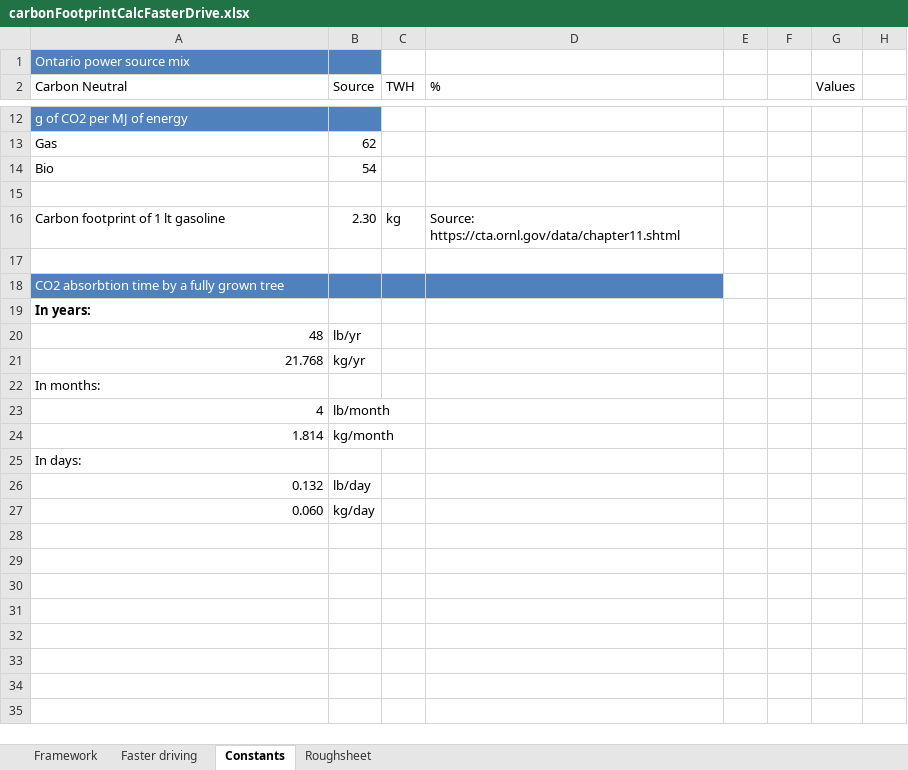
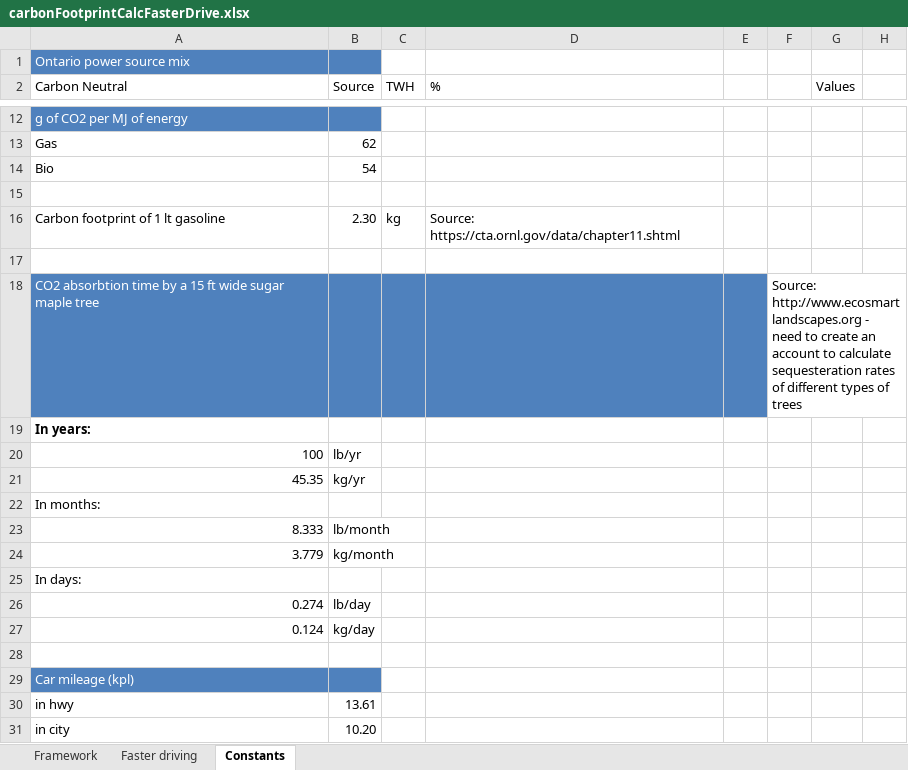
Before and after one commit to bearhugger404/climateChangeCalcs, an Excel workbook: carbonFootprintCalcFasterDrive.xlsx, sheet Constants, drawn as a sheet; only a part is shown, gaps mark what is left out; values as stored, in another font and other column widths than the file's, no borders; removed rows and columns are numbered as before the commit, all else as after; the diff names each change by its address in the sheet, - before the commit and + after, or states it on an @@ line.

```diff
--- a/carbonFootprintCalcFasterDrive.xlsx (sheet Constants)
+++ b/carbonFootprintCalcFasterDrive.xlsx (sheet Constants)
-sheet tab: Roughsheet
-row 18: CO2 absorbtion time by a fully grown tree
+row 18: CO2 absorbtion time by a 15 ft wide sugar maple tree |  |  |  |  | Source: http://www.ecosmartlandscapes.org - need to create an account to calculate sequesteration rates of different types of trees
-A20 (Carbon Neutral): 48
+A20 (Carbon Neutral): 100
-A21 (Carbon Neutral): 21.768
+A21 (Carbon Neutral): 45.35
-A23 (Carbon Neutral): 4
+A23 (Carbon Neutral): 8.333
-A24 (Carbon Neutral): 1.814
+A24 (Carbon Neutral): 3.779
-A26 (Carbon Neutral): 0.132
+A26 (Carbon Neutral): 0.274
+row 27: 0.124 | kg/day
-row 28: 0.060 | kg/day
+row 28: (empty)
+row 29: Car mileage (kpl)
+row 30: in hwy | 13.61
+row 31: in city | 10.20
```
Also changed, not shown: sheet Faster driving, carbonFootprintCalcPapercup.xlsx, carbonFootprintCalcPrintingPaper.xlsx, 4 other files.
